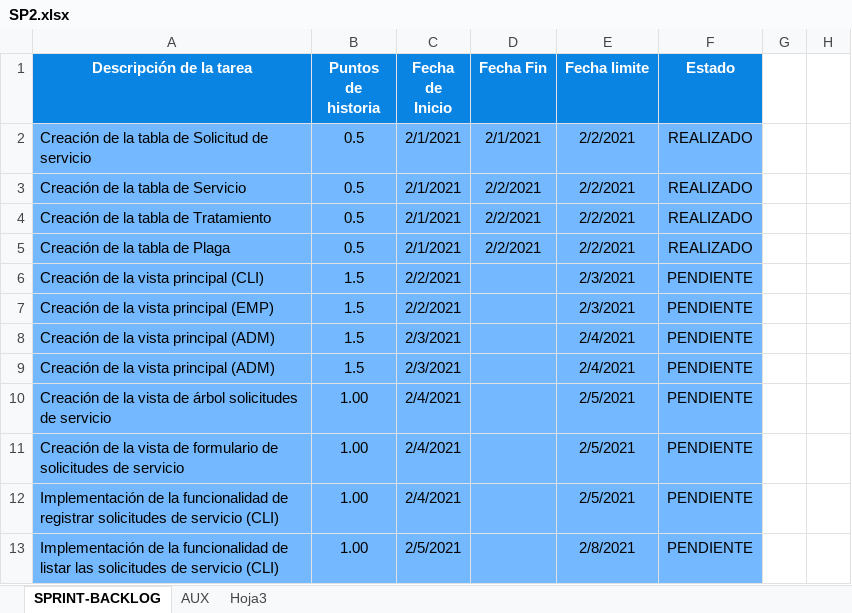
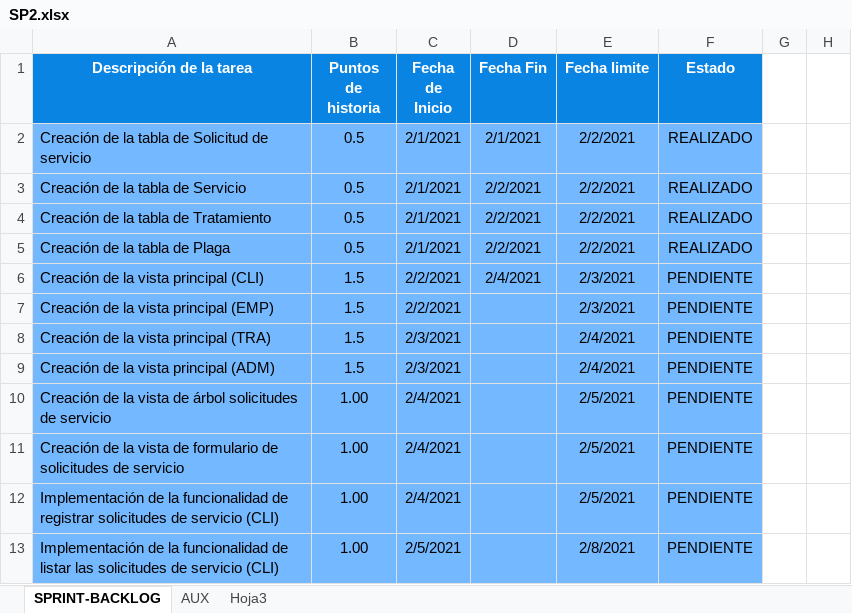
Before and after one commit to alefuegom/TFG_app, an Excel workbook: documentación/Product Backlog/SP2.xlsx, sheet SPRINT-BACKLOG, drawn as a sheet; only a part is shown; values as stored, in another font and other column widths than the file's, no borders; charts and pictures not drawn; the diff names each change by its address in the sheet, - before the commit and + after, or states it on an @@ line.

Commit message:
[IMPL] Vista general para el rol de empresa Implementada la vista general para el rol de empresa:  - Vista de inicio  - Vista de lista de solicitudes de servicio  - Vista de formulario de solicitudes de servicio  - Vista de lista de servicio  - Vista de formulario de servicios  - Vista de mi perfil

```diff
--- a/documentación/Product Backlog/SP2.xlsx (sheet SPRINT-BACKLOG)
+++ b/documentación/Product Backlog/SP2.xlsx (sheet SPRINT-BACKLOG)
-D6 (Fecha Fin): (empty)
+D6 (Fecha Fin): 2/4/2021
-A8 (Descripción de la tarea): Creación de la vista principal (ADM)
+A8 (Descripción de la tarea): Creación de la vista principal (TRA)
```
Also changed, not shown: sheet AUX, charts or pictures, 16 other files.
